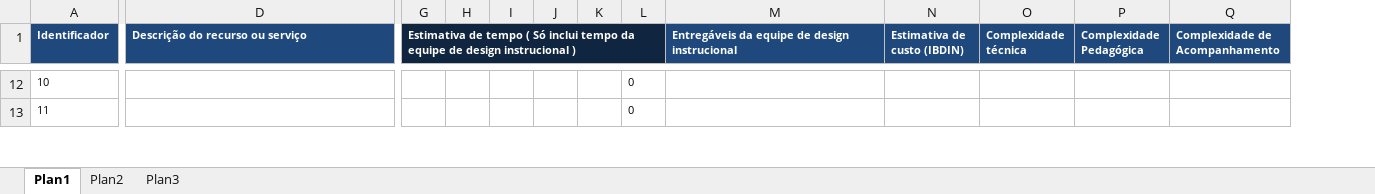
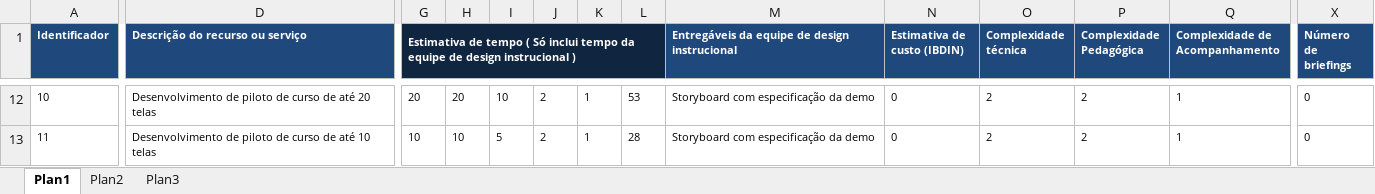
Before and after one commit to davidluz/calculadoraDI, an Excel workbook: data/tabela_de_recursos.xlsx, sheet Plan1, drawn as a sheet; only a part is shown, gaps mark what is left out; values as stored, in another font and other column widths than the file's, no borders; the diff covers the shown part only; the diff names each change by its address in the sheet, - before the commit and + after, or states it on an @@ line.

```diff
--- a/data/tabela_de_recursos.xlsx (sheet Plan1)
+++ b/data/tabela_de_recursos.xlsx (sheet Plan1)
+column X (Número de briefings), rows 12-13: 0 | 0
-D12 (Descrição do recurso ou serviço): (empty)
+D12 (Descrição do recurso ou serviço): Desenvolvimento de piloto de curso de até 20 telas
-G12: (empty)
+G12: 20
-H12: (empty)
+H12: 20
-I12: (empty)
+I12: 10
-J12:J13: (empty)
+J12:J13: 2
-K12:K13: (empty)
+K12:K13: 1
-L12: 0
+L12: 53
-M12:M13: (empty)
+M12:M13: Storyboard com especificação da demo
-N12:N13 (Estimativa de custo (IBDIN)): (empty)
+N12:N13 (Estimativa de custo (IBDIN)): 0
-O12:O13 (Complexidade técnica): (empty)
+O12:O13 (Complexidade técnica): 2
-P12:P13 (Complexidade Pedagógica): (empty)
+P12:P13 (Complexidade Pedagógica): 2
-Q12:Q13 (Complexidade de Acompanhamento): (empty)
+Q12:Q13 (Complexidade de Acompanhamento): 1
-D13 (Descrição do recurso ou serviço): (empty)
+D13 (Descrição do recurso ou serviço): Desenvolvimento de piloto de curso de até 10 telas
-G13: (empty)
+G13: 10
-H13: (empty)
+H13: 10
-I13: (empty)
+I13: 5
-L13: 0
+L13: 28
```
Also changed, not shown: 638 edited cells elsewhere in this sheet, 1 other file.
